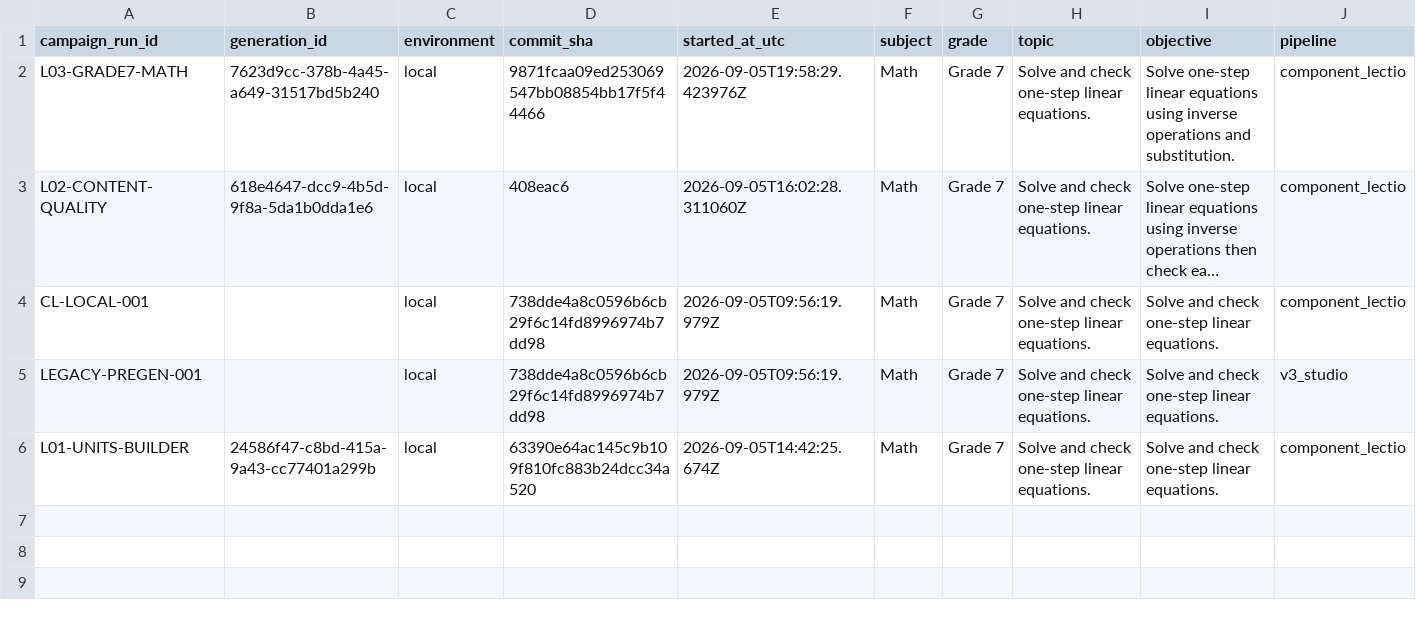
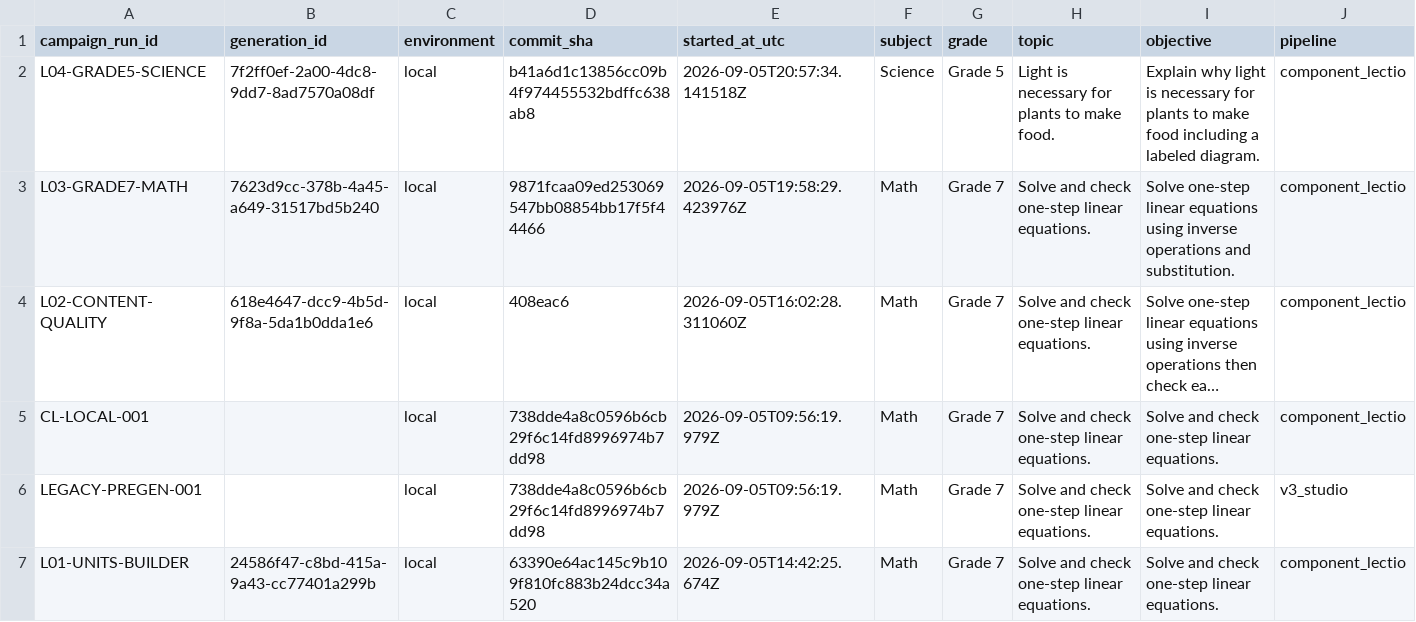
Before and after one commit to richiewaweru/text-book-generator, a CSV file: artifacts/live-verification/run_ledger.csv, drawn as a sheet; only a part is shown; long unchanged cells end in …; rows hold the shown columns only; the diff names each change by its address in the sheet, - before the commit and + after, or states it on an @@ line.

Commit message:
docs(lectio): record legacy cutover evidence

```diff
--- a/artifacts/live-verification/run_ledger.csv
+++ b/artifacts/live-verification/run_ledger.csv
+row 2: L04-GRADE5-SCIENCE | 7f2ff0ef-2a00-4dc8-9dd7-8ad7570a08df | local | b41a6d1c13856cc09b4f974455532bdffc638ab8 | 2026-09-05T20:57:34.141518Z | Science | Grade 5 | Light is necessary for plants to make food. | Explain why light is necessary for plants to make food including a labeled diagram. | component_lectio
```
Also changed, not shown: 11 other files.
